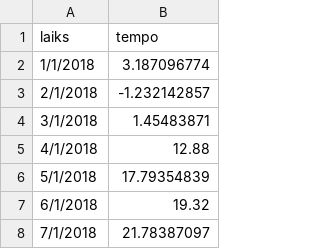
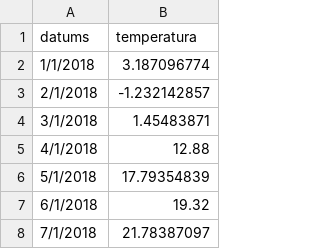
Before and after one commit to ShadowVlad/Vestures-un-prognozes-dati, a CSV file: Apstradati temperaturas dati.csv, drawn as a sheet; only a part is shown; removed rows and columns are numbered as before the commit, all else as after; the diff names each change by its address in the sheet, - before the commit and + after, or states it on an @@ line.

Commit message:
Update Apstradati temperaturas dati.csv

```diff
--- a/Apstradati temperaturas dati.csv
+++ b/Apstradati temperaturas dati.csv
-row 1: laiks | tempo
+row 1: datums | temperatura
```
